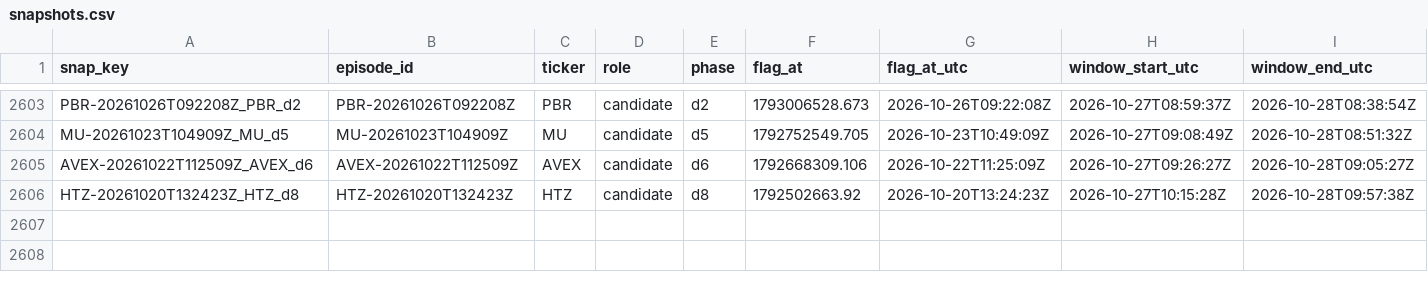
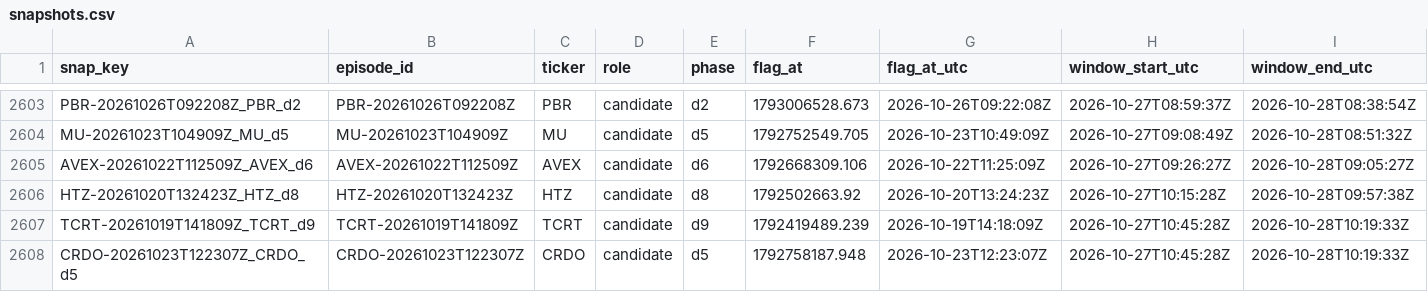
Before and after one commit to ShouvikRaj/pump-dump-detector, a CSV file: social/snapshots.csv, drawn as a sheet; only a part is shown, gaps mark what is left out; rows hold the shown columns only; the diff names each change by its address in the sheet, - before the commit and + after, or states it on an @@ line.

```diff
--- a/social/snapshots.csv
+++ b/social/snapshots.csv
+row 2607: TCRT-20261019T141809Z_TCRT_d9 | TCRT-20261019T141809Z | TCRT | candidate | d9 | 1792419489.239 | 2026-10-19T14:18:09Z | 2026-10-27T10:45:28Z | 2026-10-28T10:19:33Z
+row 2608: CRDO-20261023T122307Z_CRDO_d5 | CRDO-20261023T122307Z | CRDO | candidate | d5 | 1792758187.948 | 2026-10-23T12:23:07Z | 2026-10-27T10:45:28Z | 2026-10-28T10:19:33Z
```
Also changed, not shown: 2 other files.
